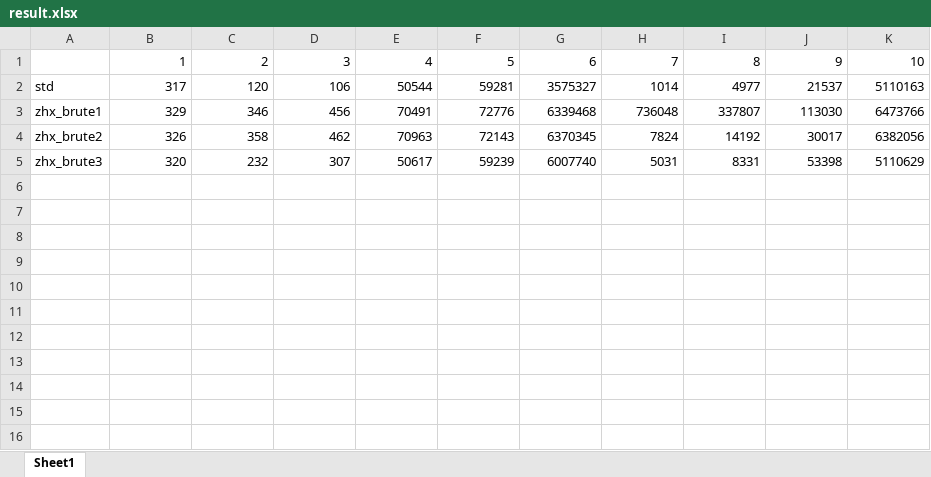
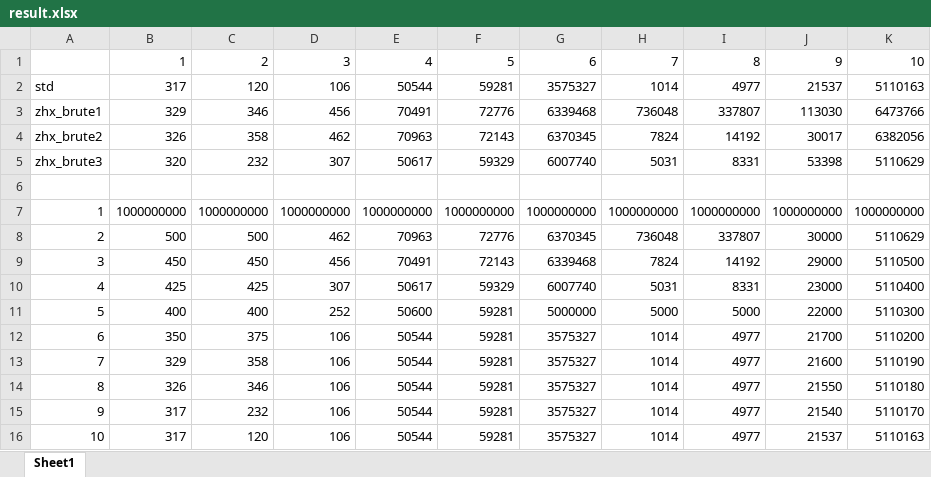
Before and after one commit to DiamondJack/CTSC2018, an Excel workbook: day2/placement/data/data_maker/result.xlsx, sheet Sheet1, drawn as a sheet; values as stored, in another font and other column widths than the file's, no borders; the diff names each change by its address in the sheet, - before the commit and + after, or states it on an @@ line.

```diff
--- a/day2/placement/data/data_maker/result.xlsx (sheet Sheet1)
+++ b/day2/placement/data/data_maker/result.xlsx (sheet Sheet1)
-F5: 59239
+F5: 59329
+row 6: (empty)
+row 7: 1 | 1000000000 | 1000000000 | 1000000000 | 1000000000 | 1000000000 | 1000000000 | 1000000000 | 1000000000 | 1000000000 | 1000000000
+row 8: 2 | 500 | 500 | 462 | 70963 | 72776 | 6370345 | 736048 | 337807 | 30000 | 5110629
+row 9: 3 | 450 | 450 | 456 | 70491 | 72143 | 6339468 | 7824 | 14192 | 29000 | 5110500
+row 10: 4 | 425 | 425 | 307 | 50617 | 59329 | 6007740 | 5031 | 8331 | 23000 | 5110400
+row 11: 5 | 400 | 400 | 252 | 50600 | 59281 | 5000000 | 5000 | 5000 | 22000 | 5110300
+row 12: 6 | 350 | 375 | 106 | 50544 | 59281 | 3575327 | 1014 | 4977 | 21700 | 5110200
+row 13: 7 | 329 | 358 | 106 | 50544 | 59281 | 3575327 | 1014 | 4977 | 21600 | 5110190
+row 14: 8 | 326 | 346 | 106 | 50544 | 59281 | 3575327 | 1014 | 4977 | 21550 | 5110180
+row 15: 9 | 317 | 232 | 106 | 50544 | 59281 | 3575327 | 1014 | 4977 | 21540 | 5110170
+row 16: 10 | 317 | 120 | 106 | 50544 | 59281 | 3575327 | 1014 | 4977 | 21537 | 5110163
```
Also changed, not shown: 26 other files.
